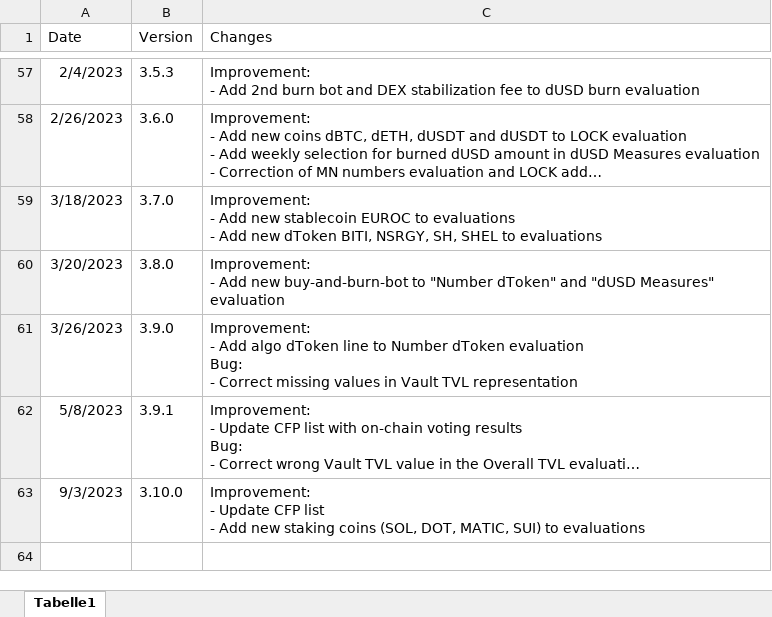
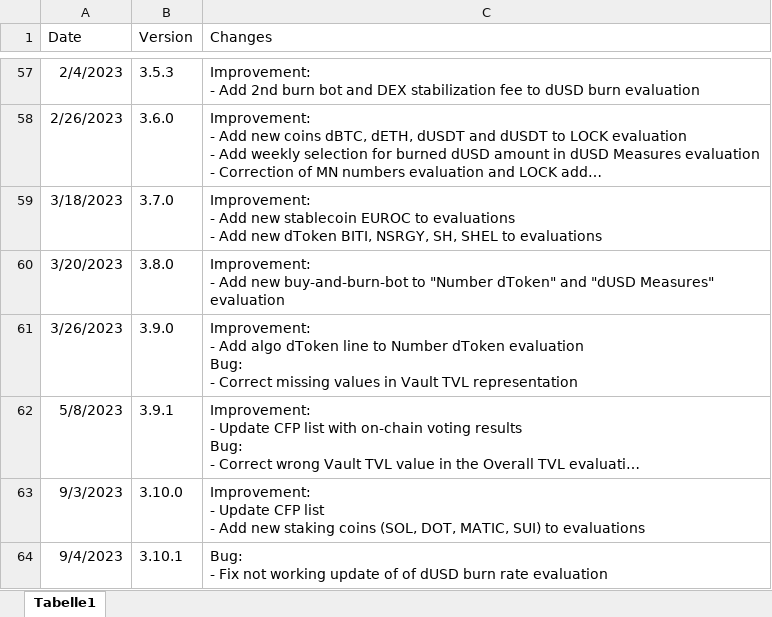
Before and after one commit to DeFi-Analytics/DeFi-Analytics, an Excel workbook: data/changelogHistory.xlsx, sheet Tabelle1, drawn as a sheet; only a part is shown, gaps mark what is left out; long unchanged cells end in …; values as stored, in another font and other column widths than the file's, no borders; ↵ is a line break in a cell; the diff names each change by its address in the sheet, - before the commit and + after, or states it on an @@ line.

Commit message:
update ChangeLog

```diff
--- a/data/changelogHistory.xlsx (sheet Tabelle1)
+++ b/data/changelogHistory.xlsx (sheet Tabelle1)
+row 64: 9/4/2023 | 3.10.1 | Bug: ↵ - Fix not working update of of dUSD burn rate evaluation
```
